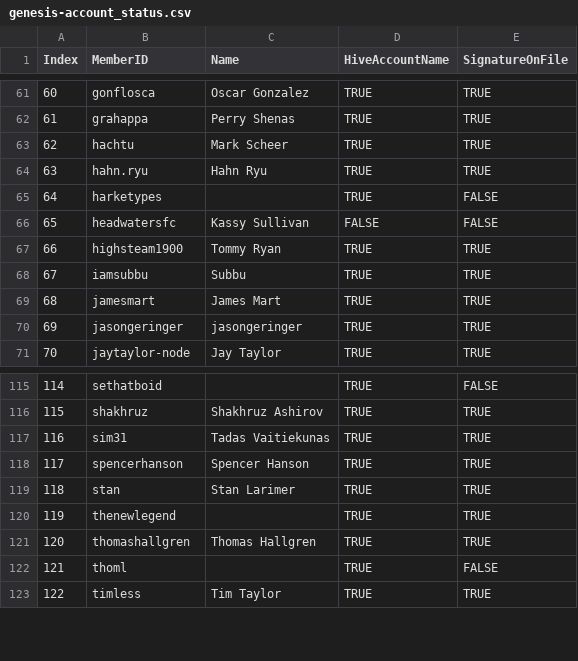
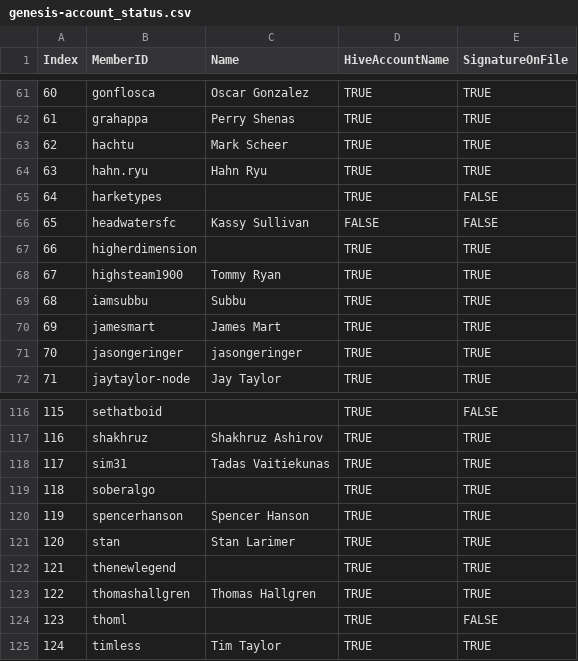
Before and after one commit to matt-langston/fractal_governance, a CSV file: data/genesis-account_status.csv, drawn as a sheet; only a part is shown, gaps mark what is left out; addresses are those after the commit; the diff names each change by its address in the sheet, - before the commit and + after, or states it on an @@ line.

```diff
--- a/data/genesis-account_status.csv
+++ b/data/genesis-account_status.csv
+row 67: 66 | higherdimension |  | TRUE | TRUE
@@ column A (Index) renumbered from row 68 down @@
+row 119: 118 | soberalgo |  | TRUE | TRUE
```
Also changed, not shown: data/genesis-weekly_measurements.csv, 16 other files.
